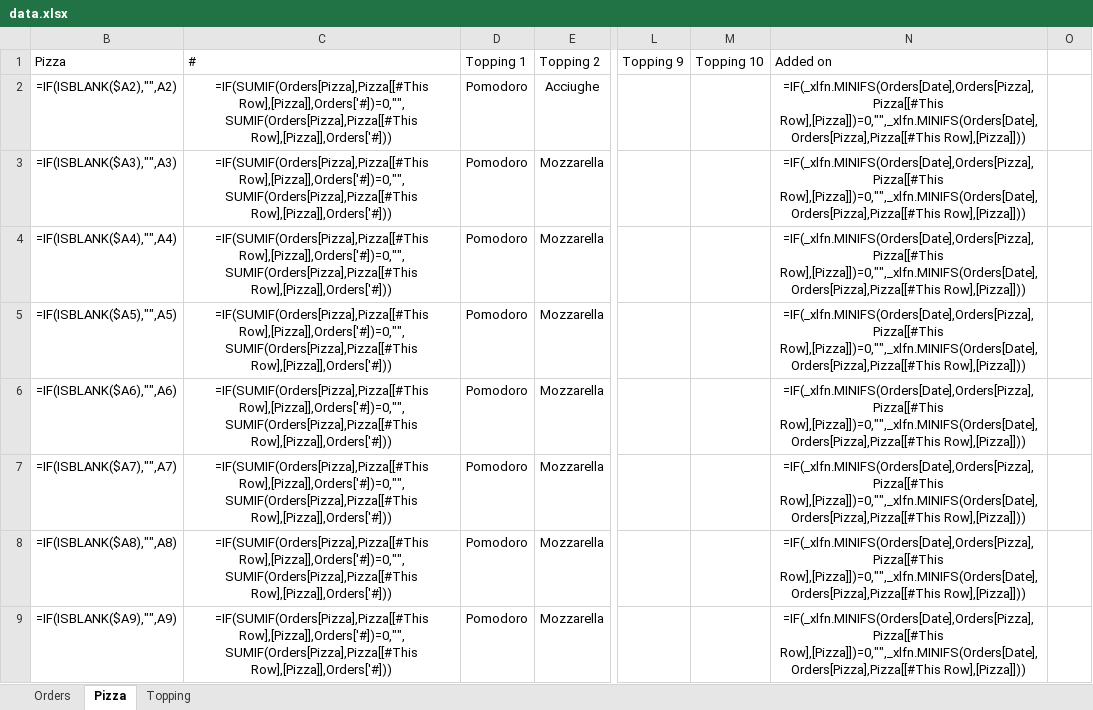
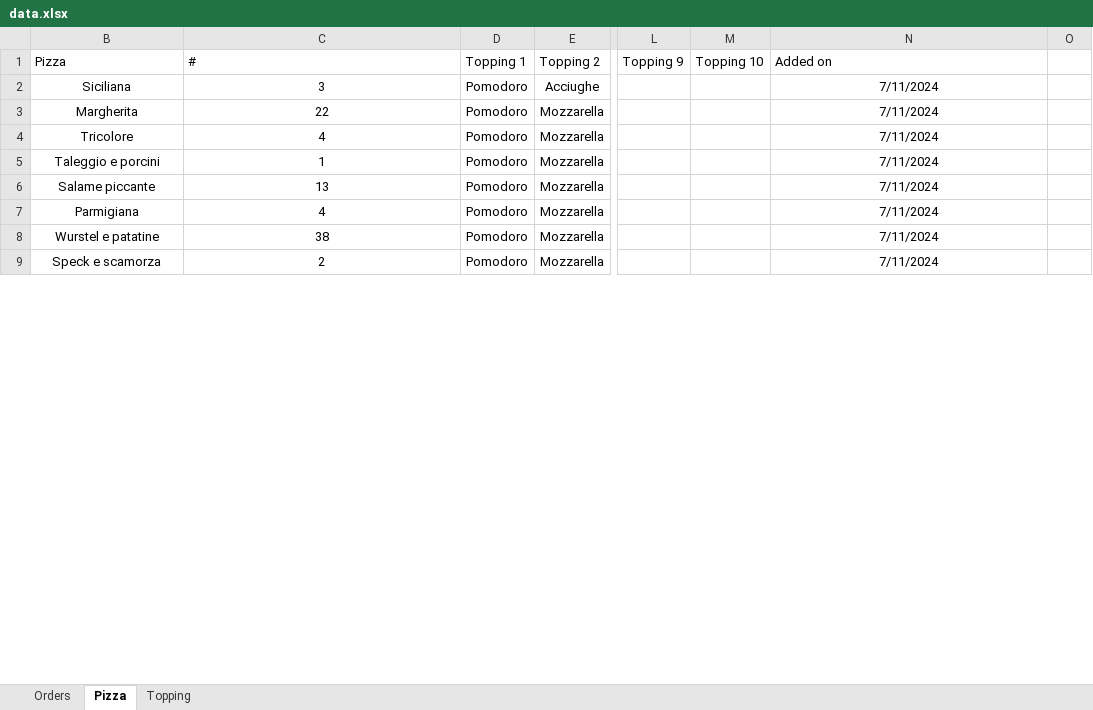
Before and after one commit to Luca-Pozzi/pizza_chart, an Excel workbook: data/data.xlsx, sheet Pizza, drawn as a sheet; only a part is shown, gaps mark what is left out; values as stored, in another font and other column widths than the file's, no borders; formulas without a stored value are shown as written; table styles not drawn; the diff covers the shown part only; the diff names each change by its address in the sheet, - before the commit and + after, or states it on an @@ line.

Commit message:
fix Excel automatic update and formatting

```diff
--- a/data/data.xlsx (sheet Pizza)
+++ b/data/data.xlsx (sheet Pizza)
-B2 (Pizza): =IF(ISBLANK($A2),"",A2)
+B2 (Pizza): Siciliana
-C2 (#): =IF(SUMIF(Orders[Pizza],Pizza[[#This Row],[Pizza]],Orders['#])=0,"",SUMIF(Orders[Pizza],Pizza[[#This Row],[Pizza]],Orders['#]))
+C2 (#): 3
-N2:N9 (Added on): =IF(_xlfn.MINIFS(Orders[Date],Orders[Pizza],Pizza[[#This Row],[Pizza]])=0,"",_xlfn.MINIFS(Orders[Date],Orders[Pizza],Pizza[[#This Row],[Pizza]]))
+N2:N9 (Added on): 7/11/2024
-B3 (Pizza): =IF(ISBLANK($A3),"",A3)
+B3 (Pizza): Margherita
-C3 (#): =IF(SUMIF(Orders[Pizza],Pizza[[#This Row],[Pizza]],Orders['#])=0,"",SUMIF(Orders[Pizza],Pizza[[#This Row],[Pizza]],Orders['#]))
+C3 (#): 22
-B4 (Pizza): =IF(ISBLANK($A4),"",A4)
+B4 (Pizza): Tricolore
-C4 (#): =IF(SUMIF(Orders[Pizza],Pizza[[#This Row],[Pizza]],Orders['#])=0,"",SUMIF(Orders[Pizza],Pizza[[#This Row],[Pizza]],Orders['#]))
+C4 (#): 4
-B5 (Pizza): =IF(ISBLANK($A5),"",A5)
+B5 (Pizza): Taleggio e porcini
-C5 (#): =IF(SUMIF(Orders[Pizza],Pizza[[#This Row],[Pizza]],Orders['#])=0,"",SUMIF(Orders[Pizza],Pizza[[#This Row],[Pizza]],Orders['#]))
+C5 (#): 1
-B6 (Pizza): =IF(ISBLANK($A6),"",A6)
+B6 (Pizza): Salame piccante
-C6 (#): =IF(SUMIF(Orders[Pizza],Pizza[[#This Row],[Pizza]],Orders['#])=0,"",SUMIF(Orders[Pizza],Pizza[[#This Row],[Pizza]],Orders['#]))
+C6 (#): 13
-B7 (Pizza): =IF(ISBLANK($A7),"",A7)
+B7 (Pizza): Parmigiana
-C7 (#): =IF(SUMIF(Orders[Pizza],Pizza[[#This Row],[Pizza]],Orders['#])=0,"",SUMIF(Orders[Pizza],Pizza[[#This Row],[Pizza]],Orders['#]))
+C7 (#): 4
-B8 (Pizza): =IF(ISBLANK($A8),"",A8)
+B8 (Pizza): Wurstel e patatine
-C8 (#): =IF(SUMIF(Orders[Pizza],Pizza[[#This Row],[Pizza]],Orders['#])=0,"",SUMIF(Orders[Pizza],Pizza[[#This Row],[Pizza]],Orders['#]))
+C8 (#): 38
-B9 (Pizza): =IF(ISBLANK($A9),"",A9)
+B9 (Pizza): Speck e scamorza
-C9 (#): =IF(SUMIF(Orders[Pizza],Pizza[[#This Row],[Pizza]],Orders['#])=0,"",SUMIF(Orders[Pizza],Pizza[[#This Row],[Pizza]],Orders['#]))
+C9 (#): 2
```
Also changed, not shown: 75 removed rows and 48 edited cells elsewhere in this sheet, sheet Topping, sheet Orders, hidden cells, 3 other files.
